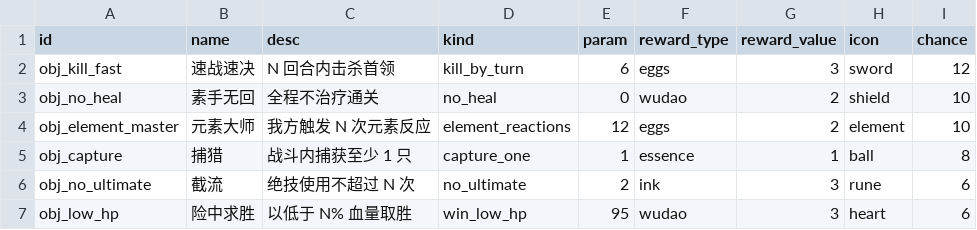
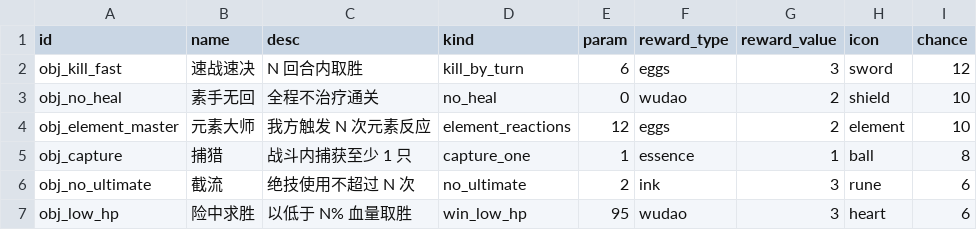
Before and after one commit to ZZYX8Ar/WanXiang, a CSV file: Assets/Resources/Data/objectives.csv, drawn as a sheet.

Commit message:
修战斗目标文案脱节：普通战斗不再显示"击杀首领"、N占位符正确替换
用户实机截图反馈："额外目标：速战速决 — N 回合内击杀首领"出现在一场普通战斗
(棋盘上根本没有首领)。要求实际接入并自己验证。

【根因(查证非猜测)】
- objectives.csv: obj_kill_fast desc="N 回合内击杀首领"
- 但判定 ObjectiveRules.KillByTurn = PlayerWin && Turn<=StartTurn+Param
  即"N回合内取胜"，从不检查任何boss字段
- AssignFor 按seed随机分配到所有战斗节点，不区分布尔/普通
→ 判定与文案脱节：文案撒谎称要杀首领，实际只要速胜

【修复】
1. CSV desc: "N 回合内击杀首领" → "N 回合内取胜"（对齐真实判定）
2. BattlePanel 文案拼接: desc里的"N"占位符替换为Param(6)，
   原来直接显示字面量"N回合"，玩家看不到具体数字

【实机验证(用户要求自己验证)】
- CSV安装后 desc="N 回合内取胜" param=6 ✅
- 造一场带该目标的普通战斗，顶部显示:
  "额外目标：速战速决 — 6 回合内取胜 · 剩余 6 回合 +3 灵卵"
  无"首领"、N已替换 ✅ (截图目视确认)
- 判定验证: 第3回合胜=True达成 / 第8回合胜=False未达成 ✅
- 六套全绿 + CSV校验通过

备份 `_backups/目标文案修复_20261122/`

```diff
--- a/Assets/Resources/Data/objectives.csv
+++ b/Assets/Resources/Data/objectives.csv
@@ -1,3 +1,3 @@
 id,name,desc,kind,param,reward_type,reward_value,icon,chance
-obj_kill_fast,速战速决,N 回合内击杀首领,kill_by_turn,6,eggs,3,sword,12
+obj_kill_fast,速战速决,N 回合内取胜,kill_by_turn,6,eggs,3,sword,12
 obj_no_heal,素手无回,全程不治疗通关,no_heal,0,wudao,2,shield,10
```
Also changed, not shown: 1 other file.
